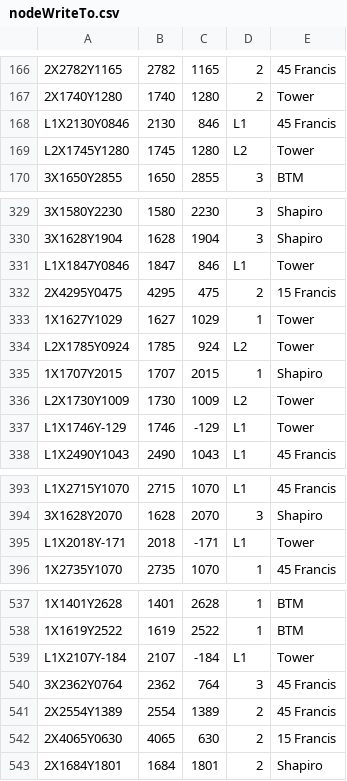
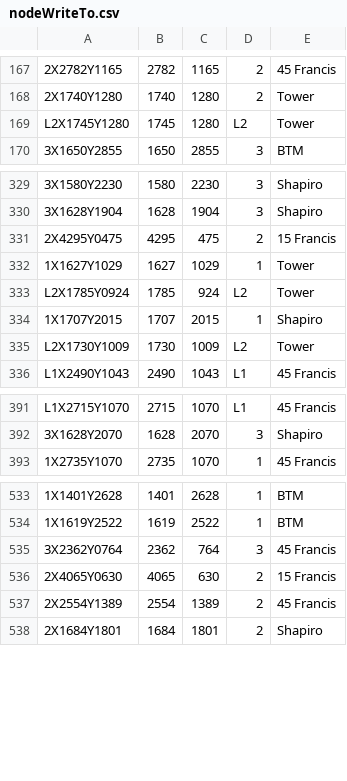
Before and after one commit to CS3733-C23-Team-B/CS3733-C23-Team-B-Prototype-2, a CSV file: src/main/resources/edu/wpi/teamb/Iter2Data/nodeWriteTo.csv, drawn as a sheet; only a part is shown, gaps mark what is left out; removed rows and columns are numbered as before the commit, all else as after; the diff covers the shown part only; the diff names each change by its address in the sheet, - before the commit and + after, or states it on an @@ line.

```diff
--- a/src/main/resources/edu/wpi/teamb/Iter2Data/nodeWriteTo.csv
+++ b/src/main/resources/edu/wpi/teamb/Iter2Data/nodeWriteTo.csv
-row 168: L1X2130Y0846 | 2130 | 846 | L1 | 45 Francis
-row 331: L1X1847Y0846 | 1847 | 846 | L1 | Tower
-row 337: L1X1746Y-129 | 1746 | -129 | L1 | Tower
-row 395: L1X2018Y-171 | 2018 | -171 | L1 | Tower
-row 539: L1X2107Y-184 | 2107 | -184 | L1 | Tower
@@ row 542 moved to row 536: 2X4065Y0630 @@
```
Also changed, not shown: 2 added rows, 3 removed rows, 14 moved rows and 4 edited cells elsewhere in this file, src/main/resources/edu/wpi/teamb/Iter2Data/edgeWriteTo.csv, src/main/resources/edu/wpi/teamb/Iter2Data/moveWriteTo.csv, 2 other files.
